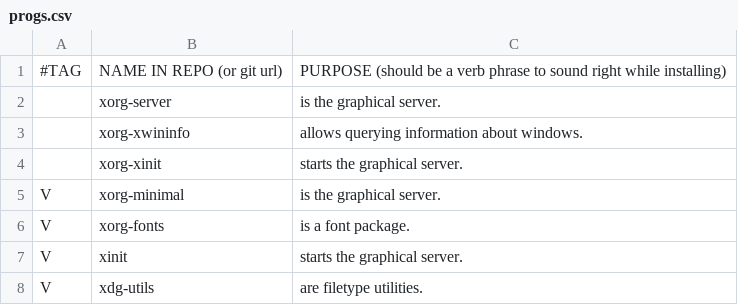
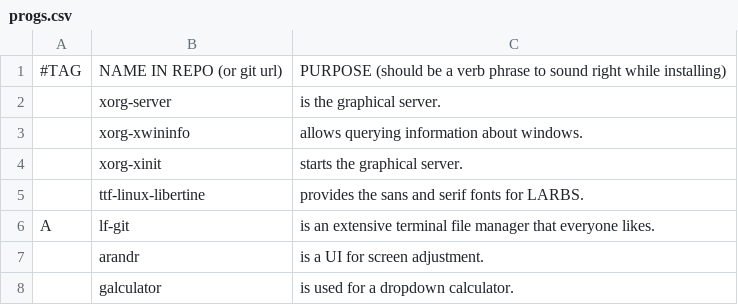
Before and after one commit to Kho-Dialga/configs, a CSV file: progs.csv, drawn as a sheet; only a part is shown; the shorter side is filled out with more unchanged rows; the diff covers the shown part only; the diff names each change by its address in the sheet, - before the commit and + after, or states it on an @@ line.

Commit message:
Update progs.csv

```diff
--- a/progs.csv
+++ b/progs.csv
-row 5: V | xorg-minimal | is the graphical server.
-row 6: V | xorg-fonts | is a font package.
-row 7: V | xinit | starts the graphical server.
-row 8: V | xdg-utils | are filetype utilities.
```
Also changed, not shown: 15 removed rows and 2 edited cells elsewhere in this file.
